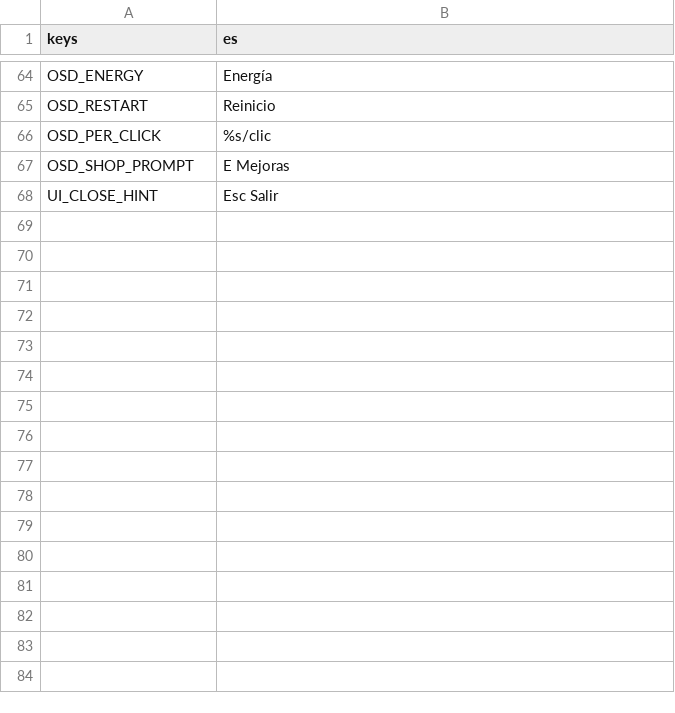
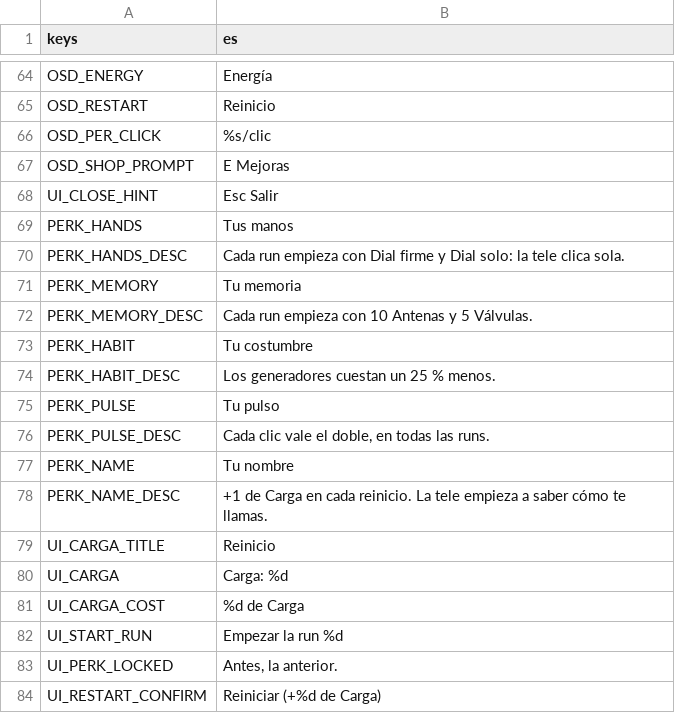
Before and after one commit to CarlosCG-code/The-Living-Room, a CSV file: locale/strings.csv, drawn as a sheet; only a part is shown, gaps mark what is left out; the diff names each change by its address in the sheet, - before the commit and + after, or states it on an @@ line.

```diff
--- a/locale/strings.csv
+++ b/locale/strings.csv
+row 69: PERK_HANDS | Tus manos
+row 70: PERK_HANDS_DESC | Cada run empieza con Dial firme y Dial solo: la tele clica sola.
+row 71: PERK_MEMORY | Tu memoria
+row 72: PERK_MEMORY_DESC | Cada run empieza con 10 Antenas y 5 Válvulas.
+row 73: PERK_HABIT | Tu costumbre
+row 74: PERK_HABIT_DESC | Los generadores cuestan un 25 % menos.
+row 75: PERK_PULSE | Tu pulso
+row 76: PERK_PULSE_DESC | Cada clic vale el doble, en todas las runs.
+row 77: PERK_NAME | Tu nombre
+row 78: PERK_NAME_DESC | +1 de Carga en cada reinicio. La tele empieza a saber cómo te llamas.
+row 79: UI_CARGA_TITLE | Reinicio
+row 80: UI_CARGA | Carga: %d
+row 81: UI_CARGA_COST | %d de Carga
+row 82: UI_START_RUN | Empezar la run %d
+row 83: UI_PERK_LOCKED | Antes, la anterior.
+row 84: UI_RESTART_CONFIRM | Reiniciar (+%d de Carga)
```
Also changed, not shown: 18 other files.
